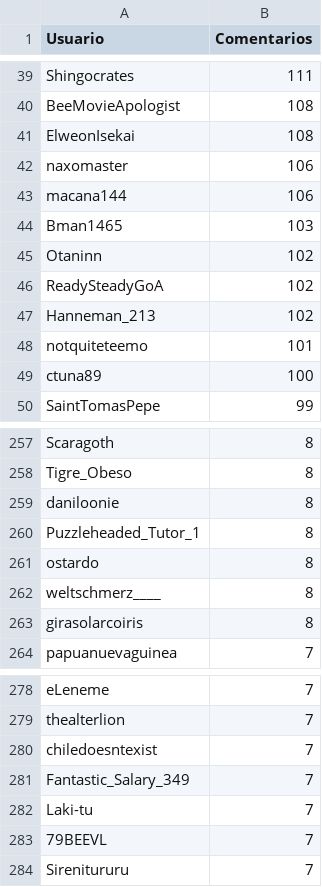
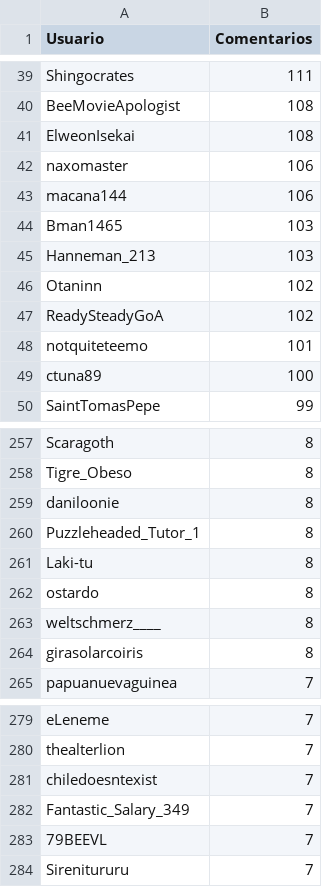
Before and after one commit to JPZV/rChileRandom-Bot, a CSV file: weekly/2022_24_comments.csv, drawn as a sheet; only a part is shown, gaps mark what is left out; removed rows and columns are numbered as before the commit, all else as after; the diff names each change by its address in the sheet, - before the commit and + after, or states it on an @@ line.

```diff
--- a/weekly/2022_24_comments.csv
+++ b/weekly/2022_24_comments.csv
+row 45: Hanneman_213 | 103
-row 47: Hanneman_213 | 102
+row 261: Laki-tu | 8
-row 282: Laki-tu | 7
```
Also changed, not shown: Users_comments.csv, weekly/2022_14_comments.csv, 6 other files.
